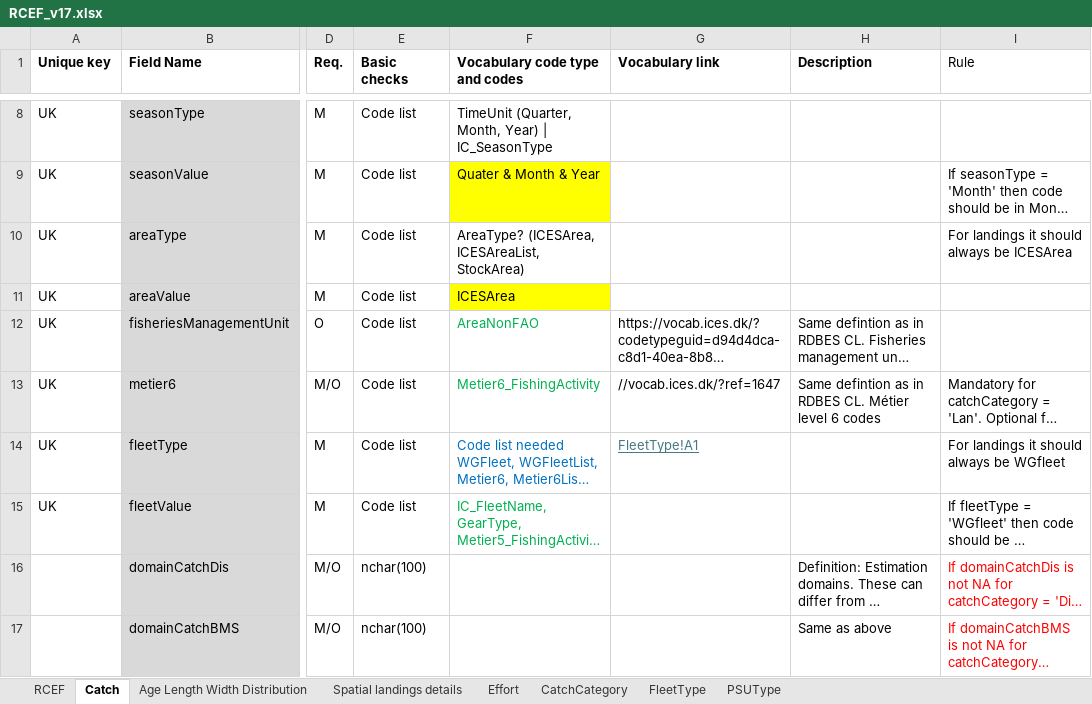
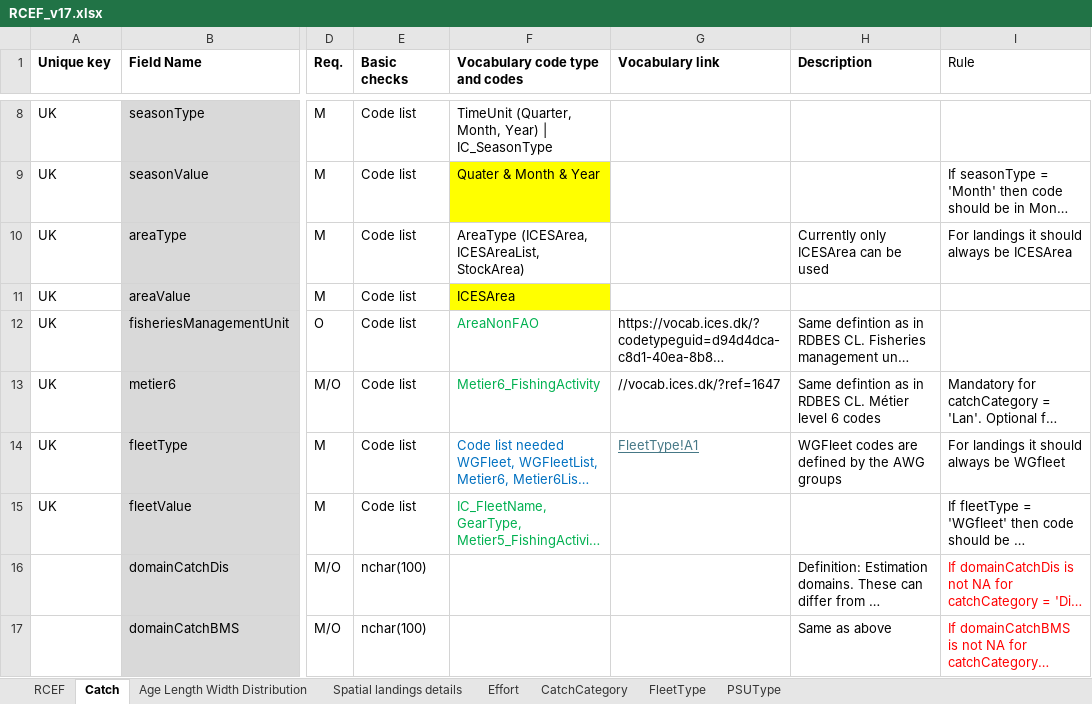
Before and after one commit to ices-tools-dev/RDBESstockCoord, an Excel workbook: WGRDBESstockCoord/format/RCEF_v17.xlsx, sheet Catch, drawn as a sheet; only a part is shown, gaps mark what is left out; long unchanged cells end in …; values as stored, in another font and other column widths than the file's, no borders; the diff covers the shown part only; the diff names each change by its address in the sheet, - before the commit and + after, or states it on an @@ line.

```diff
--- a/WGRDBESstockCoord/format/RCEF_v17.xlsx (sheet Catch)
+++ b/WGRDBESstockCoord/format/RCEF_v17.xlsx (sheet Catch)
-F10 (Vocabulary code type and codes): AreaType? (ICESArea, ICESAreaList, StockArea)
+F10 (Vocabulary code type and codes): AreaType (ICESArea, ICESAreaList, StockArea)
-H10 (Description): (empty)
+H10 (Description): Currently only ICESArea can be used
-H14 (Description): (empty)
+H14 (Description): WGFleet codes are defined by the AWG groups
```
Also changed, not shown: 1 added row and 1 edited cell elsewhere in this sheet, sheet Effort, sheet Spatial landings details, sheet Age Length Width Distribution.
